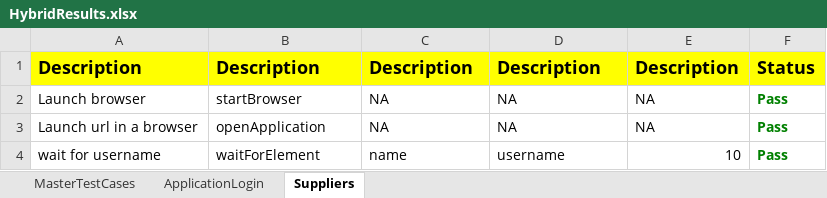
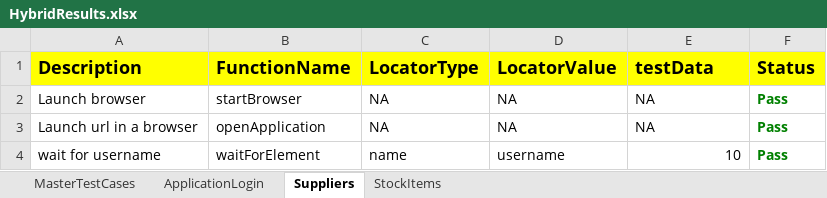
Before and after one commit to dchalla9119/ERP_EveningBatch, an Excel workbook: TestOutput/HybridResults.xlsx, sheet Suppliers, drawn as a sheet; only a part is shown; values as stored, in another font and other column widths than the file's, no borders; the diff names each change by its address in the sheet, - before the commit and + after, or states it on an @@ line.

Commit message:
supplier stock item test cases

```diff
--- a/TestOutput/HybridResults.xlsx (sheet Suppliers)
+++ b/TestOutput/HybridResults.xlsx (sheet Suppliers)
+sheet tab: StockItems
-B1: Description
+B1: FunctionName
-C1: Description
+C1: LocatorType
-D1: Description
+D1: LocatorValue
-E1: Description
+E1: testData
```
Also changed, not shown: sheet ApplicationLogin, sheet MasterTestCases, TestInput/HybridData.xlsx, 16 other files.
